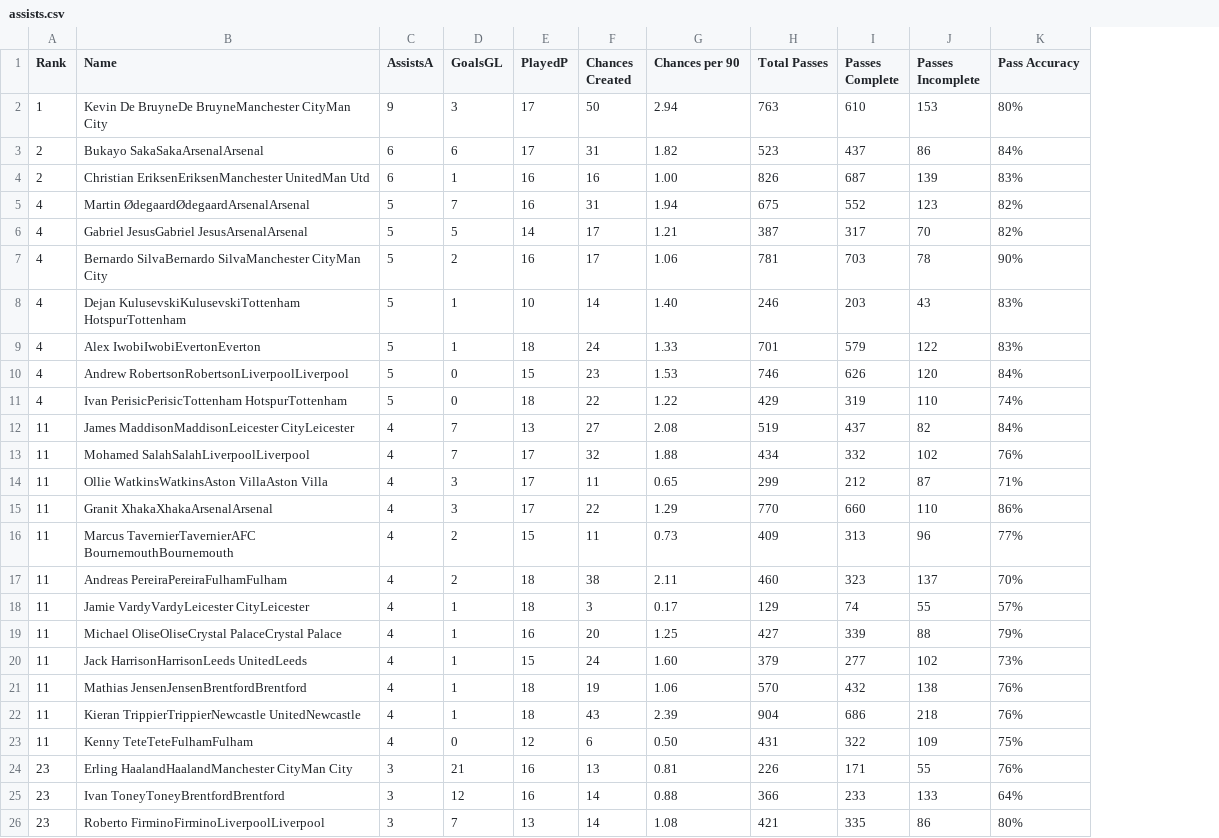
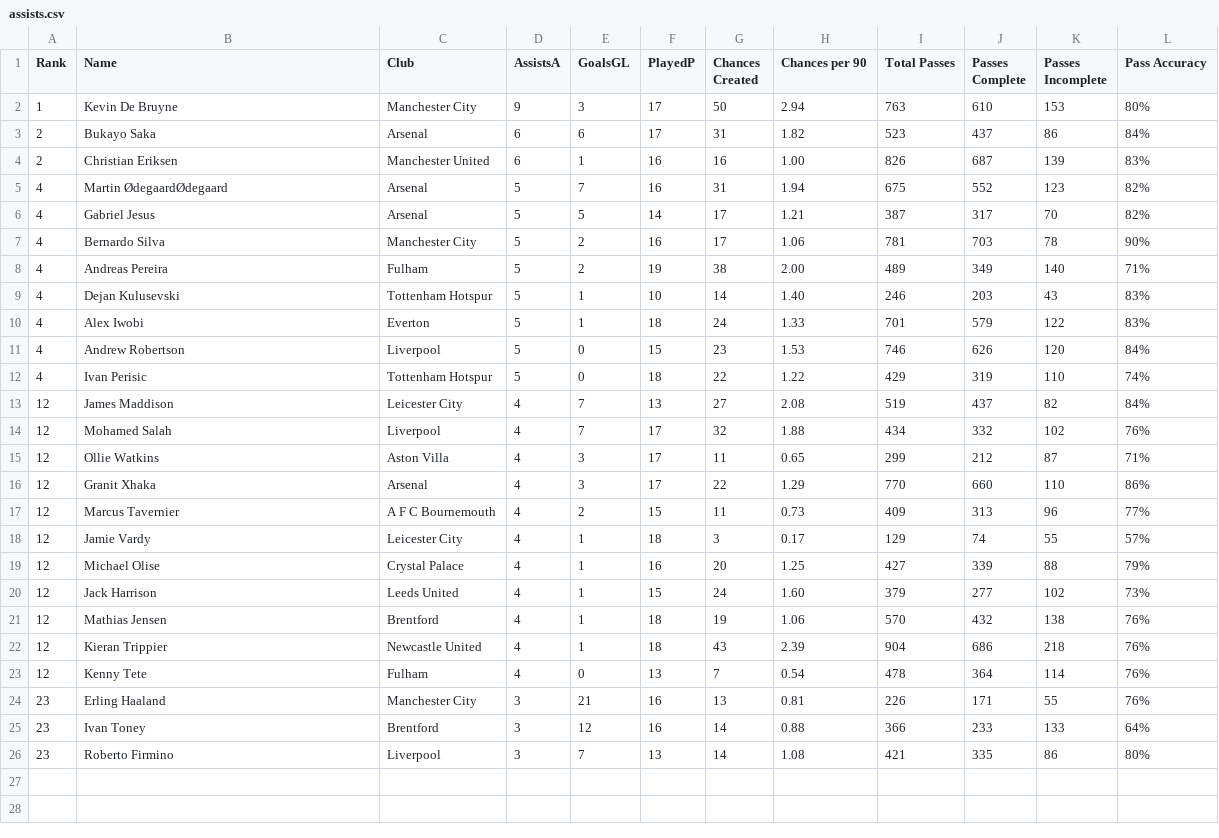
Before and after one commit to George-Michael-Dagogo/Premier_League_Stats, a CSV file: csv_dir/assists.csv, drawn as a sheet; removed rows and columns are numbered as before the commit, all else as after; the diff names each change by its address in the sheet, - before the commit and + after, or states it on an @@ line.

```diff
--- a/csv_dir/assists.csv
+++ b/csv_dir/assists.csv
+column C (Club), rows 2-7: Manchester City | Arsenal | Manchester United | Arsenal | Arsenal | Manchester City; rows 9-22: Tottenham Hotspur | Everton | Liverpool | Tottenham Hotspur | Leicester City | Liverpool | Aston Villa | Arsenal | A F C Bournemouth | Leicester City | Crystal Palace | Leeds United | Brentford | Newcastle United; rows 24-26: Manchester City | Brentford | Liverpool
-B2 (Name): Kevin De BruyneDe BruyneManchester CityMan City
+B2 (Name): Kevin De Bruyne
-B3 (Name): Bukayo SakaSakaArsenalArsenal
+B3 (Name): Bukayo Saka
-B4 (Name): Christian EriksenEriksenManchester UnitedMan Utd
+B4 (Name): Christian Eriksen
-B5 (Name): Martin ØdegaardØdegaardArsenalArsenal
+B5 (Name): Martin ØdegaardØdegaard
-B6 (Name): Gabriel JesusGabriel JesusArsenalArsenal
+B6 (Name): Gabriel Jesus
-B7 (Name): Bernardo SilvaBernardo SilvaManchester CityMan City
+B7 (Name): Bernardo Silva
+row 8: 4 | Andreas Pereira | Fulham | 5 | 2 | 19 | 38 | 2.00 | 489 | 349 | 140 | 71%
-B9 (Name): Dejan KulusevskiKulusevskiTottenham HotspurTottenham
+B9 (Name): Dejan Kulusevski
-B10 (Name): Alex IwobiIwobiEvertonEverton
+B10 (Name): Alex Iwobi
-B11 (Name): Andrew RobertsonRobertsonLiverpoolLiverpool
+B11 (Name): Andrew Robertson
-B12 (Name): Ivan PerisicPerisicTottenham HotspurTottenham
+B12 (Name): Ivan Perisic
-A13:A17 (Rank): 11
+A13:A17 (Rank): 12
-B13 (Name): James MaddisonMaddisonLeicester CityLeicester
+B13 (Name): James Maddison
-B14 (Name): Mohamed SalahSalahLiverpoolLiverpool
+B14 (Name): Mohamed Salah
-B15 (Name): Ollie WatkinsWatkinsAston VillaAston Villa
+B15 (Name): Ollie Watkins
-B16 (Name): Granit XhakaXhakaArsenalArsenal
+B16 (Name): Granit Xhaka
-B17 (Name): Marcus TavernierTavernierAFC BournemouthBournemouth
+B17 (Name): Marcus Tavernier
-row 17: 11 | Andreas PereiraPereiraFulhamFulham | 4 | 2 | 18 | 38 | 2.11 | 460 | 323 | 137 | 70%
-A18:A22 (Rank): 11
+A18:A22 (Rank): 12
-B18 (Name): Jamie VardyVardyLeicester CityLeicester
+B18 (Name): Jamie Vardy
-B19 (Name): Michael OliseOliseCrystal PalaceCrystal Palace
+B19 (Name): Michael Olise
-B20 (Name): Jack HarrisonHarrisonLeeds UnitedLeeds
+B20 (Name): Jack Harrison
-B21 (Name): Mathias JensenJensenBrentfordBrentford
+B21 (Name): Mathias Jensen
-B22 (Name): Kieran TrippierTrippierNewcastle UnitedNewcastle
+B22 (Name): Kieran Trippier
-row 23: 11 | Kenny TeteTeteFulhamFulham | 4 | 0 | 12 | 6 | 0.50 | 431 | 322 | 109 | 75%
+row 23: 12 | Kenny Tete | Fulham | 4 | 0 | 13 | 7 | 0.54 | 478 | 364 | 114 | 76%
-B24 (Name): Erling HaalandHaalandManchester CityMan City
+B24 (Name): Erling Haaland
-B25 (Name): Ivan ToneyToneyBrentfordBrentford
+B25 (Name): Ivan Toney
-B26 (Name): Roberto FirminoFirminoLiverpoolLiverpool
+B26 (Name): Roberto Firmino
```
Also changed, not shown: csv_dir/top_scorers.csv, 2 other files.
